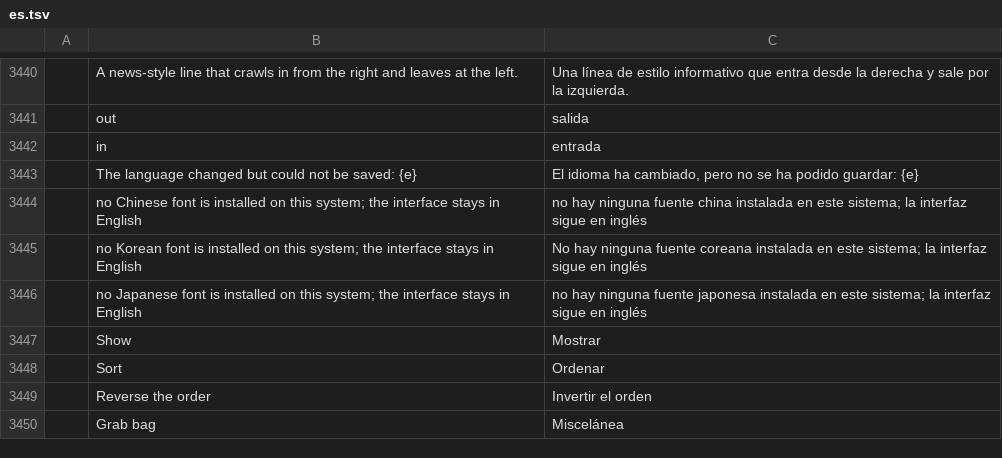
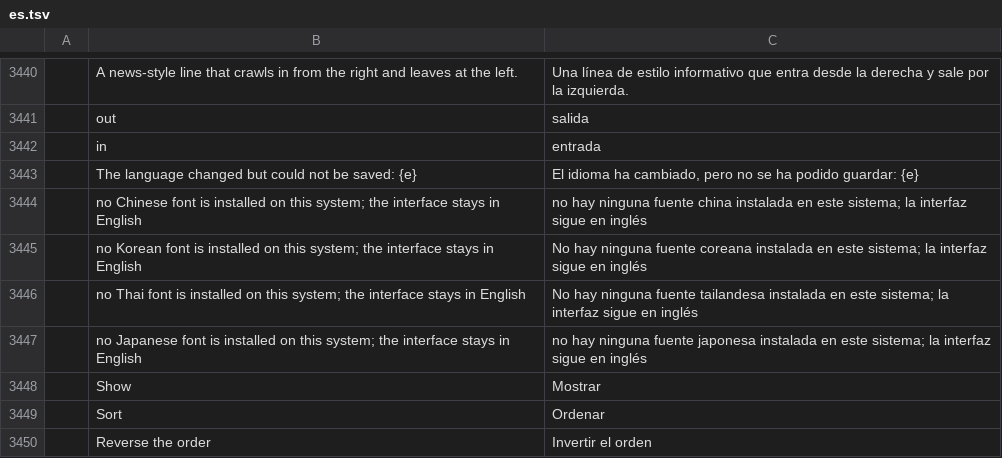
Before and after one commit to AKANAKEN/FilmCraft, a TSV file: crates/ui-egui/src/i18n/es.tsv, drawn as a sheet; only a part is shown, gaps mark what is left out; the shorter side is filled out with more unchanged rows.

```diff
--- a/crates/ui-egui/src/i18n/es.tsv
+++ b/crates/ui-egui/src/i18n/es.tsv
@@ -3445,2 +3445,3 @@
 	no Korean font is installed on this system; the interface stays in English	No hay ninguna fuente coreana instalada en este sistema; la interfaz sigue en inglés
+	no Thai font is installed on this system; the interface stays in English	No hay ninguna fuente tailandesa instalada en este sistema; la interfaz sigue en inglés
 	no Japanese font is installed on this system; the interface stays in English	no hay ninguna fuente japonesa instalada en este sistema; la interfaz sigue en inglés
```
Also changed, not shown: crates/ui-egui/src/i18n/ja.tsv, crates/ui-egui/src/i18n/zh-cn.tsv, 14 other files.
